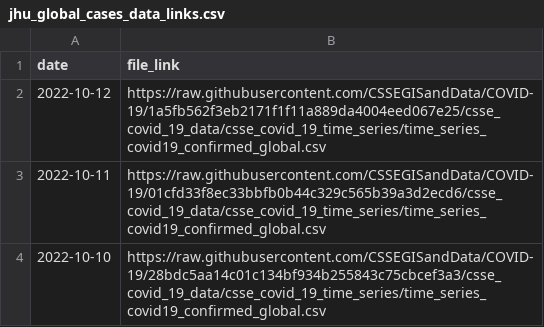
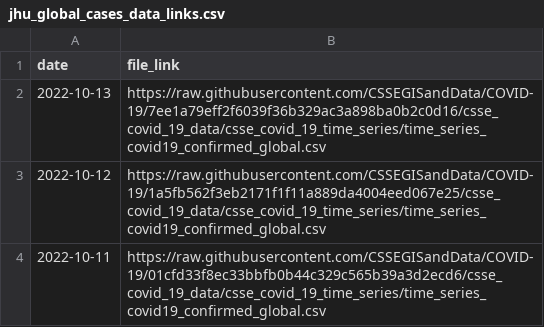
Before and after one commit to reichlab/covidData, a CSV file: data/jhu_global_cases_data_links.csv, drawn as a sheet; only a part is shown; the shorter side is filled out with more unchanged rows; the diff names each change by its address in the sheet, - before the commit and + after, or states it on an @@ line.

```diff
--- a/data/jhu_global_cases_data_links.csv
+++ b/data/jhu_global_cases_data_links.csv
+row 2: 2022-10-13 | https://raw.githubusercontent.com/CSSEGISandData/COVID-19/7ee1a79eff2f6039f36b329ac3a898ba0b2c0d16/csse_covid_19_data/csse_covid_19_time_series/time_series_covid19_confirmed_global.csv
```
Also changed, not shown: data/jhu_global_deaths_data_links.csv, data/jhu_us_cases_data_links.csv, 1 other file.
